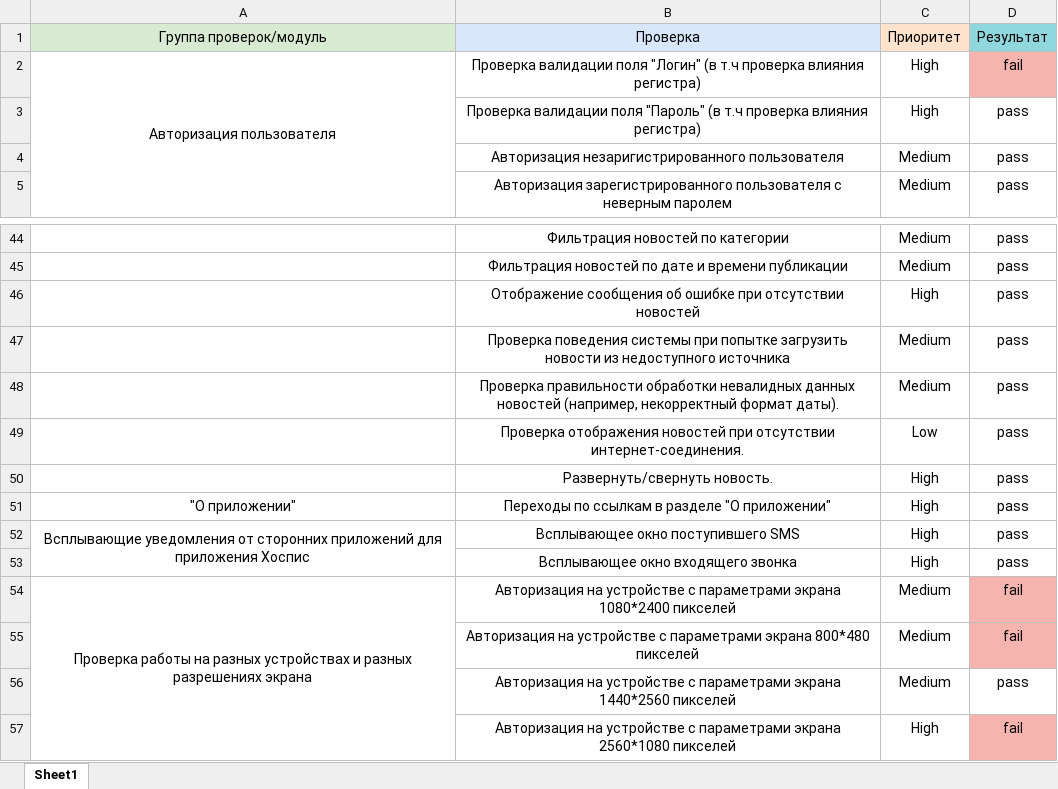
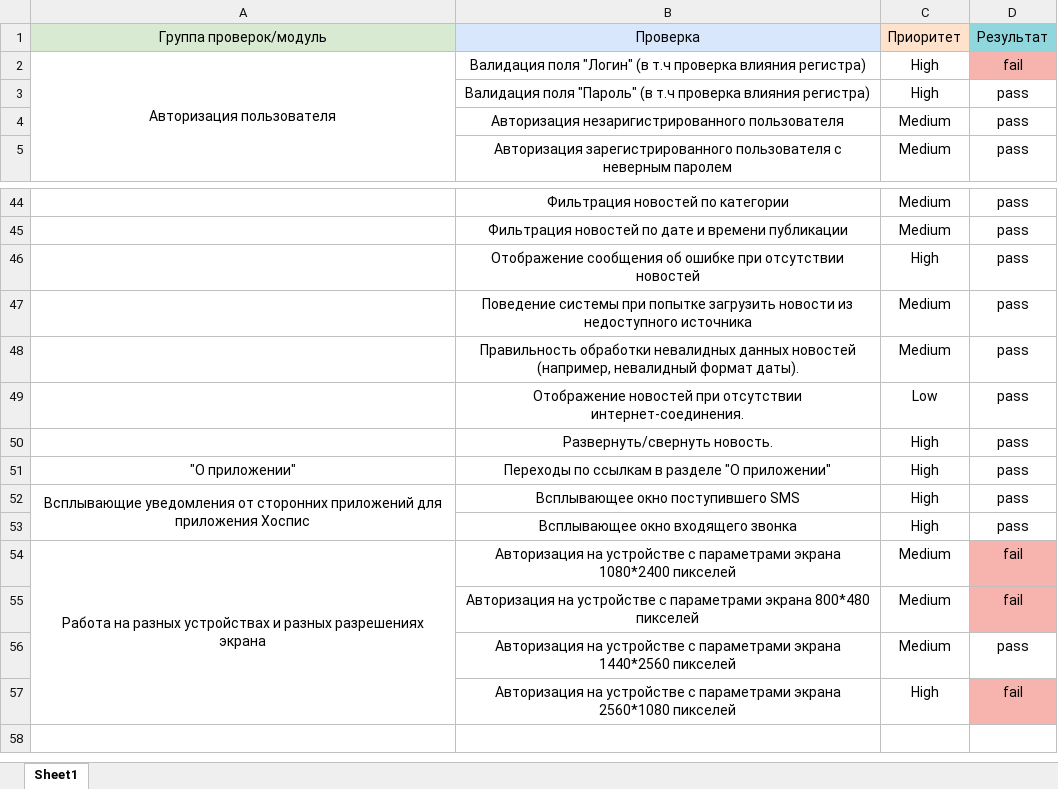
Before and after one commit to KaterinaVoroshilova/Diplom, an Excel workbook: Check.xlsx, sheet Sheet1, drawn as a sheet; only a part is shown, gaps mark what is left out; values as stored, in another font and other column widths than the file's, no borders; the diff names each change by its address in the sheet, - before the commit and + after, or states it on an @@ line.

```diff
--- a/Check.xlsx (sheet Sheet1)
+++ b/Check.xlsx (sheet Sheet1)
-B2 (Проверка): Проверка валидации поля "Логин"…
+B2 (Проверка): Валидация поля "Логин"…
-B3 (Проверка): Проверка валидации поля "Пароль"…
+B3 (Проверка): Валидация поля "Пароль"…
-B47 (Проверка): Проверка поведения системы при…
+B47 (Проверка): Поведение системы при…
-B48 (Проверка): Проверка правильности обработки невалидных данных новостей (например, некорректный формат даты).
+B48 (Проверка): Правильность обработки невалидных данных новостей (например, невалидный формат даты).
-B49 (Проверка): Проверка отображения новостей при…
+B49 (Проверка): Отображение новостей при…
-A54 (Группа проверок/модуль): Проверка работы на разных…
+A54 (Группа проверок/модуль): Работа на разных…
```
Also changed, not shown: 36 other files.
